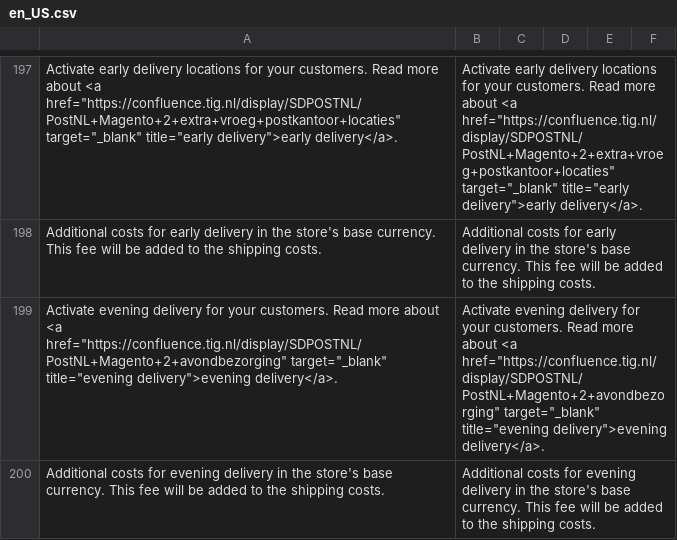
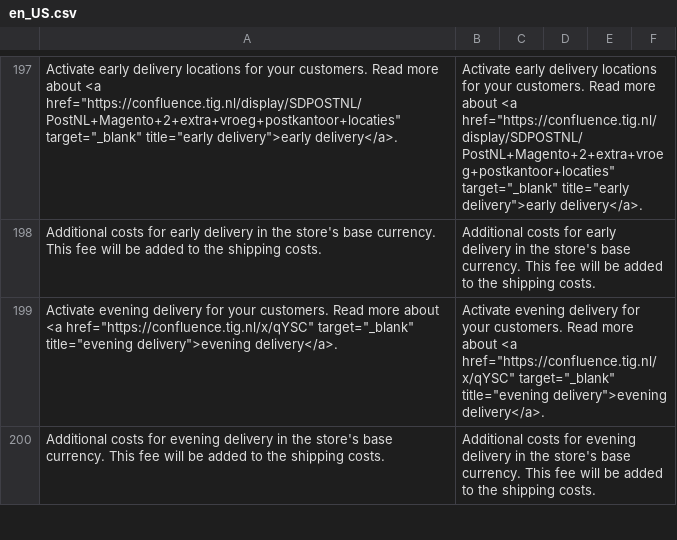
Before and after one commit to postnl/postnl-magento2, a CSV file: i18n/en_US.csv, drawn as a sheet; only a part is shown, gaps mark what is left out; the diff covers the shown part only; the diff names each change by its address in the sheet, - before the commit and + after, or states it on an @@ line.

```diff
--- a/i18n/en_US.csv
+++ b/i18n/en_US.csv
-A199: …about <a href="https://confluence.tig.nl/display/SDPOSTNL/PostNL+Magento+2+avondbezorging" target="_blank" title="evening…
+A199: …about <a href="https://confluence.tig.nl/x/qYSC" target="_blank" title="evening…
-B199: …about <a href="https://confluence.tig.nl/display/SDPOSTNL/PostNL+Magento+2+avondbezorging" target="_blank" title="evening…
+B199: …about <a href="https://confluence.tig.nl/x/qYSC" target="_blank" title="evening…
```
Also changed, not shown: 2 added rows, 2 removed rows and 10 edited cells elsewhere in this file, i18n/nl_NL.csv, 7 other files.
